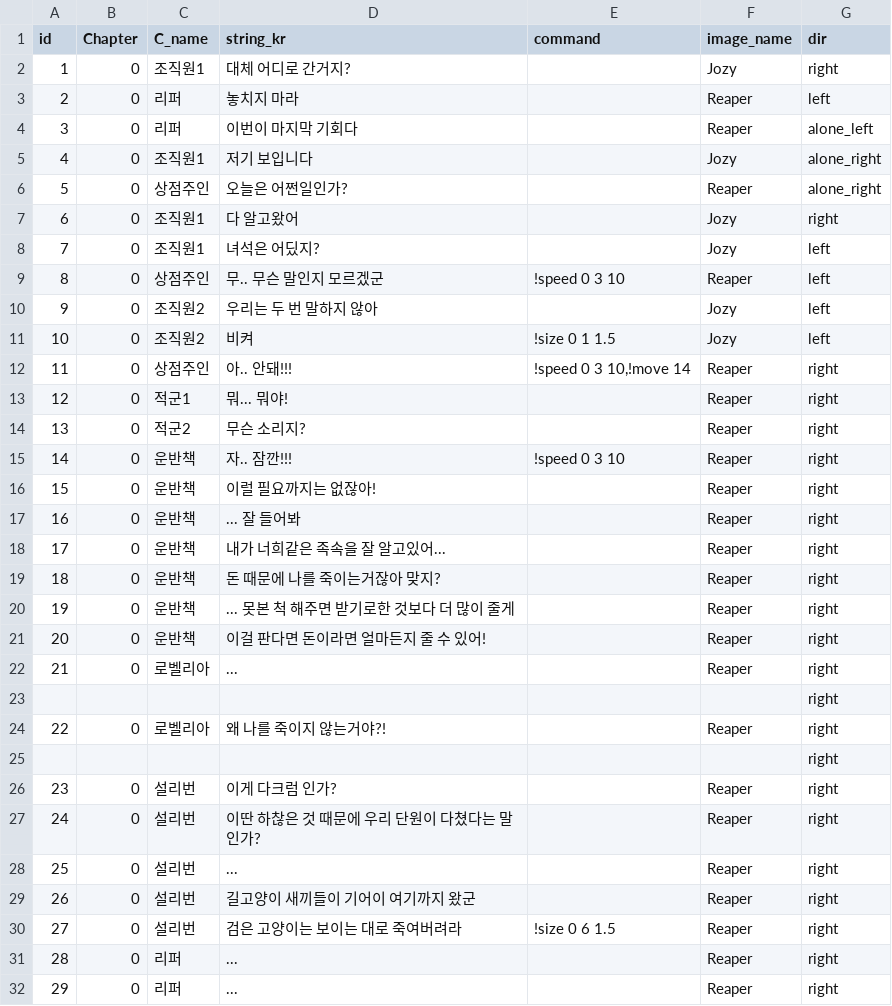
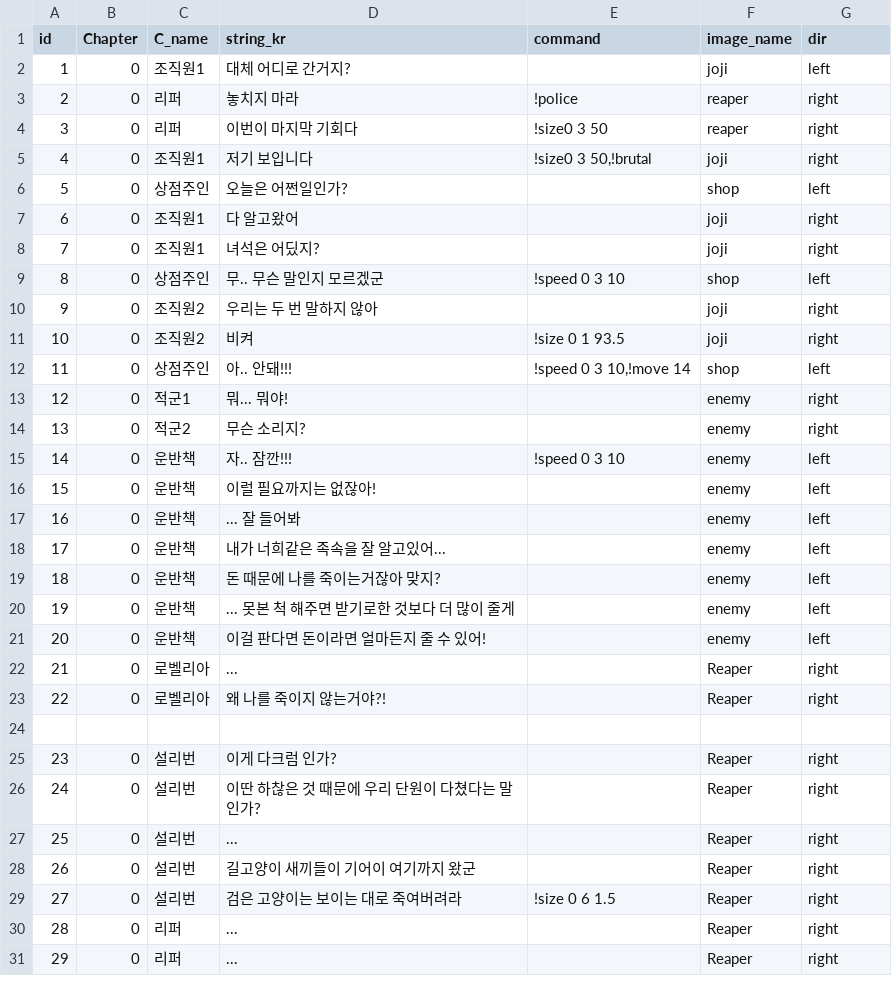
Before and after one commit to heyhobeach/ChasingFox-Dream-ver.2, a CSV file: Assets/Resources/FindTest/KOR/Chapter0/Chapter0.csv, drawn as a sheet; only a part is shown; the diff covers the shown part only.

```diff
--- a/Assets/Resources/FindTest/KOR/Chapter0/Chapter0.csv
+++ b/Assets/Resources/FindTest/KOR/Chapter0/Chapter0.csv
@@ -1,26 +1,25 @@
 id,Chapter,C_name,string_kr,command,image_name,dir
-1,0,조직원1,대체 어디로 간거지?,,Jozy,right
-2,0,리퍼,놓치지 마라,,Reaper,left
-3,0,리퍼,이번이 마지막 기회다,,Reaper,alone_left
-4,0,조직원1,저기 보입니다,,Jozy,alone_right
-5,0,상점주인,오늘은 어쩐일인가?,,Reaper,alone_right
-6,0,조직원1,다 알고왔어,,Jozy,right
-7,0,조직원1,녀석은 어딨지?,,Jozy,left
-8,0,상점주인,무.. 무슨 말인지 모르겠군,!speed 0 3 10,Reaper,left
-9,0,조직원2,우리는 두 번 말하지 않아,,Jozy,left
-10,0,조직원2,비켜,!size 0 1 1.5,Jozy,left
-11,0,상점주인,아.. 안돼!!!,"!speed 0 3 10,!move 14",Reaper,right
-12,0,적군1,뭐... 뭐야!,,Reaper,right
-13,0,적군2,무슨 소리지?,,Reaper,right
-14,0,운반책,자.. 잠깐!!!,!speed 0 3 10,Reaper,right
-15,0,운반책,이럴 필요까지는 없잖아!,,Reaper,right
-16,0,운반책,... 잘 들어봐,,Reaper,right
-17,0,운반책,내가 너희같은 족속을 잘 알고있어...,,Reaper,right
-18,0,운반책,돈 때문에 나를 죽이는거잖아 맞지?,,Reaper,right
-19,0,운반책,... 못본 척 해주면 받기로한 것보다 더 많이 줄게,,Reaper,right
-20,0,운반책,이걸 판다면 돈이라면 얼마든지 줄 수 있어!,,Reaper,right
+1,0,조직원1,대체 어디로 간거지?,,joji,left
+2,0,리퍼,놓치지 마라,!police,reaper,right
+3,0,리퍼,이번이 마지막 기회다,!size0 3 50,reaper,right
+4,0,조직원1,저기 보입니다,"!size0 3 50,!brutal",joji,right
+5,0,상점주인,오늘은 어쩐일인가?,,shop,left
+6,0,조직원1,다 알고왔어,,joji,right
+7,0,조직원1,녀석은 어딨지?,,joji,right
+8,0,상점주인,무.. 무슨 말인지 모르겠군,!speed 0 3 10,shop,left
+9,0,조직원2,우리는 두 번 말하지 않아,,joji,right
+10,0,조직원2,비켜,!size 0 1 93.5,joji,right
+11,0,상점주인,아.. 안돼!!!,"!speed 0 3 10,!move 14",shop,left
+12,0,적군1,뭐... 뭐야!,,enemy,right
+13,0,적군2,무슨 소리지?,,enemy,right
+14,0,운반책,자.. 잠깐!!!,!speed 0 3 10,enemy,left
+15,0,운반책,이럴 필요까지는 없잖아!,,enemy,left
+16,0,운반책,... 잘 들어봐,,enemy,left
+17,0,운반책,내가 너희같은 족속을 잘 알고있어...,,enemy,left
+18,0,운반책,돈 때문에 나를 죽이는거잖아 맞지?,,enemy,left
+19,0,운반책,... 못본 척 해주면 받기로한 것보다 더 많이 줄게,,enemy,left
+20,0,운반책,이걸 판다면 돈이라면 얼마든지 줄 수 있어!,,enemy,left
 21,0,로벨리아,...,,Reaper,right
-, ,,,,,right
 22,0,로벨리아,왜 나를 죽이지 않는거야?!,,Reaper,right
-, ,,,,,right
+,, ,,,,
 23,0,설리번,이게 다크럼 인가?,,Reaper,right
```
Also changed, not shown: 4 edited cells elsewhere in this file, 3 other files.
